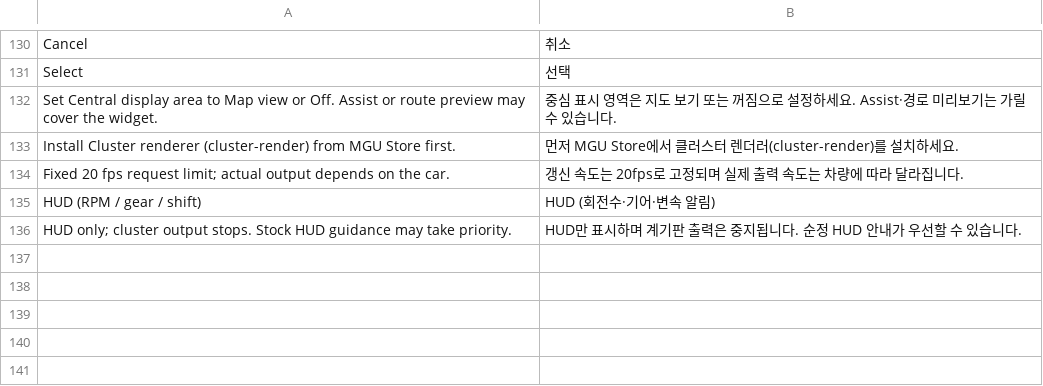
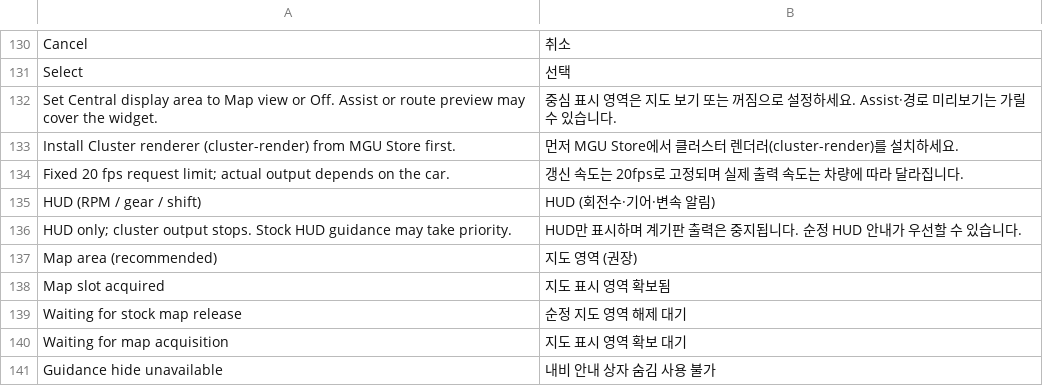
Before and after one commit to akakingj/apps, a TSV file: localization/ko-additions.tsv, drawn as a sheet; only a part is shown, gaps mark what is left out; the diff names each change by its address in the sheet, - before the commit and + after, or states it on an @@ line.

Commit message:
Fix cluster map takeover path and guidance hold in Redline 0.9.2

```diff
--- a/localization/ko-additions.tsv
+++ b/localization/ko-additions.tsv
+row 137: Map area (recommended) | 지도 영역 (권장)
+row 138: Map slot acquired | 지도 표시 영역 확보됨
+row 139: Waiting for stock map release | 순정 지도 영역 해제 대기
+row 140: Waiting for map acquisition | 지도 표시 영역 확보 대기
+row 141: Guidance hide unavailable | 내비 안내 상자 숨김 사용 불가
```
Also changed, not shown: 48 other files.
